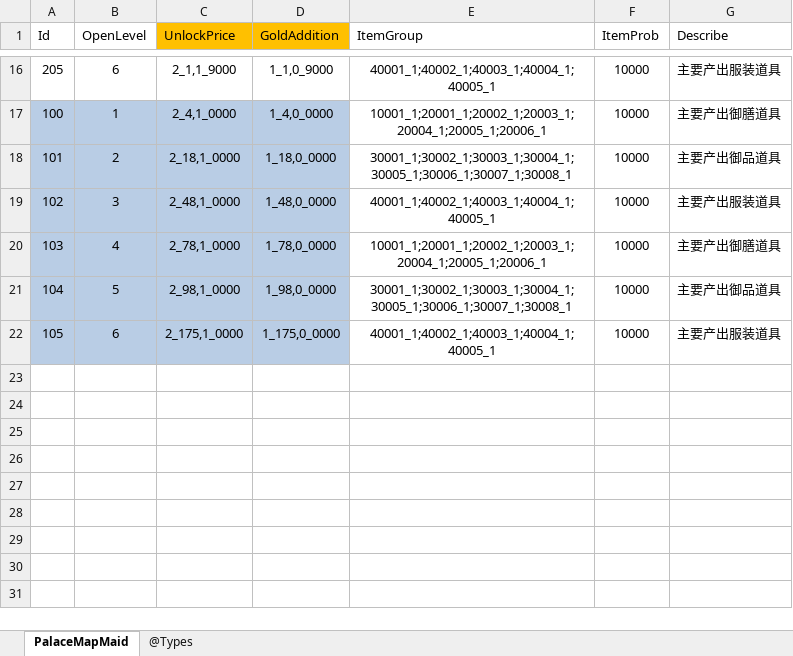
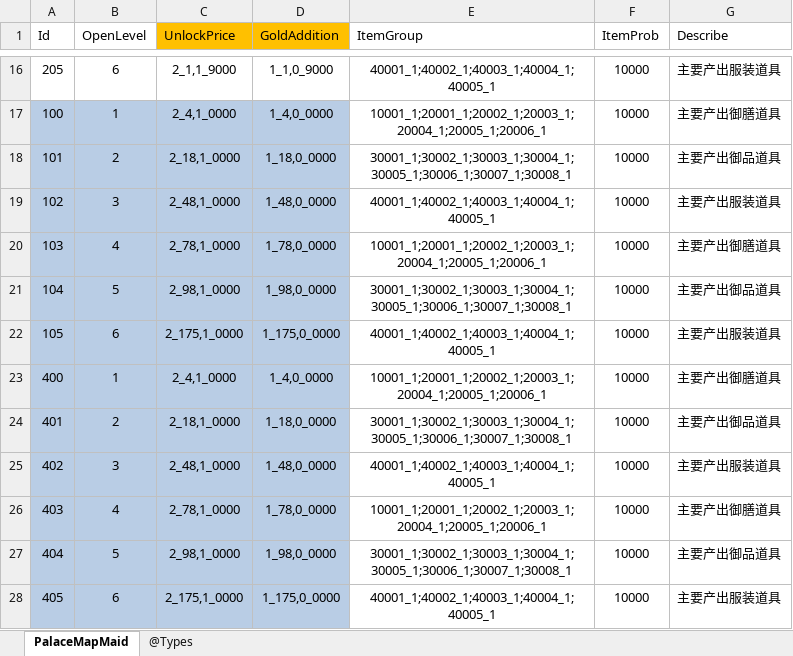
Before and after one commit to gaozhengshuang/familyfight, an Excel workbook: docs/excel/PalaceMapMaid.xlsx, sheet PalaceMapMaid, drawn as a sheet; only a part is shown, gaps mark what is left out; values as stored, in another font and other column widths than the file's, no borders; the diff names each change by its address in the sheet, - before the commit and + after, or states it on an @@ line.

```diff
--- a/docs/excel/PalaceMapMaid.xlsx (sheet PalaceMapMaid)
+++ b/docs/excel/PalaceMapMaid.xlsx (sheet PalaceMapMaid)
+row 23: 400 | 1 | 2_4,1_0000 | 1_4,0_0000 | 10001_1;20001_1;20002_1;20003_1;20004_1;20005_1;20006_1 | 10000 | 主要产出御膳道具
+row 24: 401 | 2 | 2_18,1_0000 | 1_18,0_0000 | 30001_1;30002_1;30003_1;30004_1;30005_1;30006_1;30007_1;30008_1 | 10000 | 主要产出御品道具
+row 25: 402 | 3 | 2_48,1_0000 | 1_48,0_0000 | 40001_1;40002_1;40003_1;40004_1;40005_1 | 10000 | 主要产出服装道具
+row 26: 403 | 4 | 2_78,1_0000 | 1_78,0_0000 | 10001_1;20001_1;20002_1;20003_1;20004_1;20005_1;20006_1 | 10000 | 主要产出御膳道具
+row 27: 404 | 5 | 2_98,1_0000 | 1_98,0_0000 | 30001_1;30002_1;30003_1;30004_1;30005_1;30006_1;30007_1;30008_1 | 10000 | 主要产出御品道具
+row 28: 405 | 6 | 2_175,1_0000 | 1_175,0_0000 | 40001_1;40002_1;40003_1;40004_1;40005_1 | 10000 | 主要产出服装道具
```
Also changed, not shown: docs/excel/MaidLevel.xlsx, docs/excel/MaidShop.xlsx, 3 other files.
